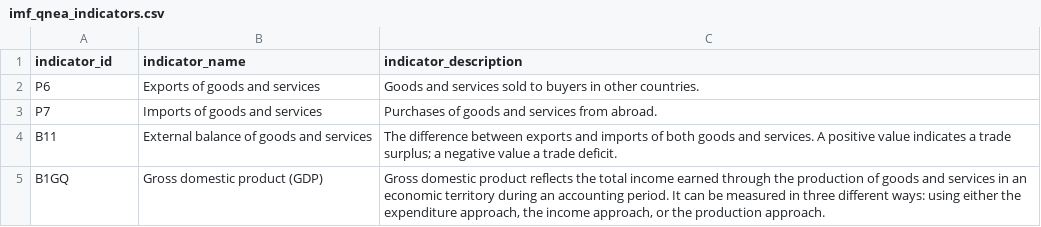
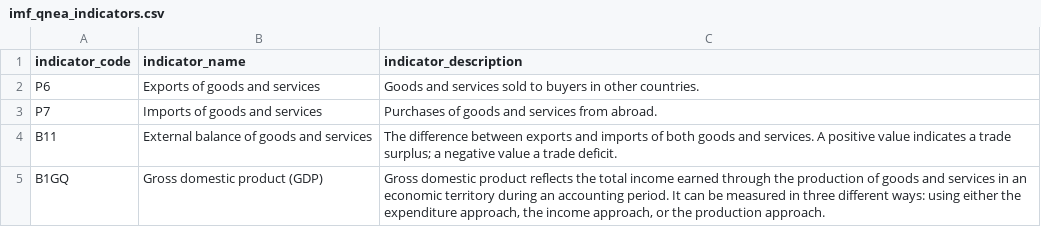
Before and after one commit to RileyAMartin/financial-news, a CSV file: dbt/seeds/imf_qnea_indicators.csv, drawn as a sheet.

Commit message:
Add intermediary imf_qnea_filtered and model and staging stg_imf_fx model

```diff
--- a/dbt/seeds/imf_qnea_indicators.csv
+++ b/dbt/seeds/imf_qnea_indicators.csv
@@ -1,2 +1,2 @@
-indicator_id,indicator_name,indicator_description
+indicator_code,indicator_name,indicator_description
 P6,Exports of goods and services,Goods and services sold to buyers in other countries.
```
Also changed, not shown: 4 other files.
